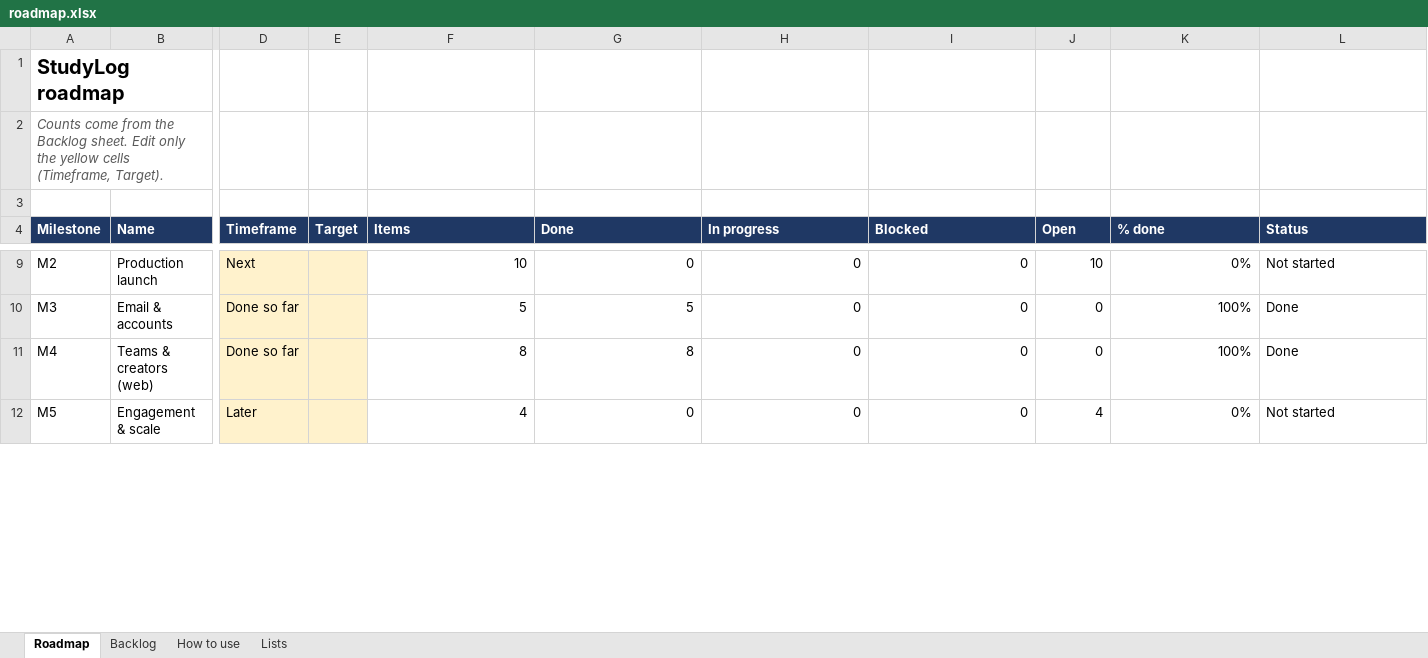
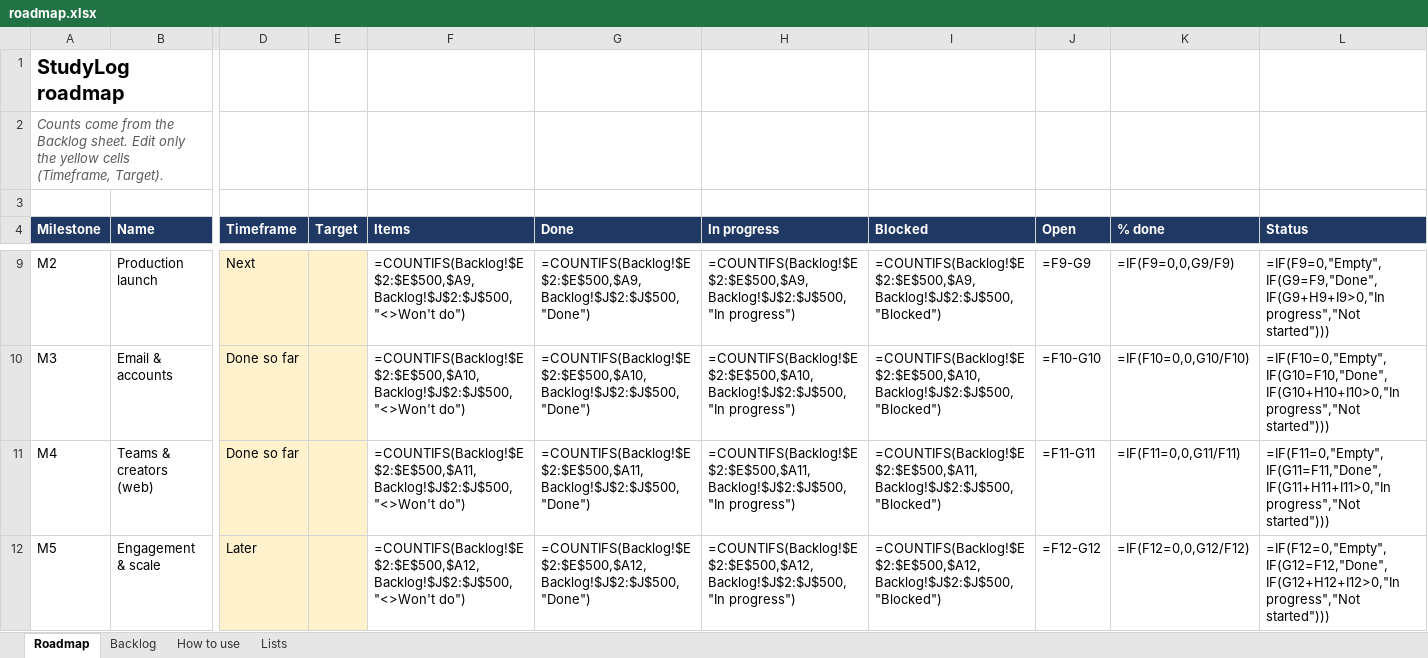
Before and after one commit to coolsamk7/gradiaqo, an Excel workbook: roadmap.xlsx, sheet Roadmap, drawn as a sheet; only a part is shown, gaps mark what is left out; values as stored, in another font and other column widths than the file's, no borders; formulas without a stored value are shown as written; conditional formats not drawn; the diff covers the shown part only; the diff names each change by its address in the sheet, - before the commit and + after, or states it on an @@ line.

```diff
--- a/roadmap.xlsx (sheet Roadmap)
+++ b/roadmap.xlsx (sheet Roadmap)
-F9 (Items): 10
+F9 (Items): =COUNTIFS(Backlog!$E$2:$E$500,$A9,Backlog!$J$2:$J$500,"<>Won't do")
-G9 (Done): 0
+G9 (Done): =COUNTIFS(Backlog!$E$2:$E$500,$A9,Backlog!$J$2:$J$500,"Done")
-H9 (In progress): 0
+H9 (In progress): =COUNTIFS(Backlog!$E$2:$E$500,$A9,Backlog!$J$2:$J$500,"In progress")
-I9 (Blocked): 0
+I9 (Blocked): =COUNTIFS(Backlog!$E$2:$E$500,$A9,Backlog!$J$2:$J$500,"Blocked")
-J9 (Open): 10
+J9 (Open): =F9-G9
-K9 (% done): 0%
+K9 (% done): =IF(F9=0,0,G9/F9)
-L9 (Status): Not started
+L9 (Status): =IF(F9=0,"Empty",IF(G9=F9,"Done",IF(G9+H9+I9>0,"In progress","Not started")))
-F10 (Items): 5
+F10 (Items): =COUNTIFS(Backlog!$E$2:$E$500,$A10,Backlog!$J$2:$J$500,"<>Won't do")
-G10 (Done): 5
+G10 (Done): =COUNTIFS(Backlog!$E$2:$E$500,$A10,Backlog!$J$2:$J$500,"Done")
-H10 (In progress): 0
+H10 (In progress): =COUNTIFS(Backlog!$E$2:$E$500,$A10,Backlog!$J$2:$J$500,"In progress")
-I10 (Blocked): 0
+I10 (Blocked): =COUNTIFS(Backlog!$E$2:$E$500,$A10,Backlog!$J$2:$J$500,"Blocked")
-J10 (Open): 0
+J10 (Open): =F10-G10
-K10 (% done): 100%
+K10 (% done): =IF(F10=0,0,G10/F10)
-L10 (Status): Done
+L10 (Status): =IF(F10=0,"Empty",IF(G10=F10,"Done",IF(G10+H10+I10>0,"In progress","Not started")))
-F11 (Items): 8
+F11 (Items): =COUNTIFS(Backlog!$E$2:$E$500,$A11,Backlog!$J$2:$J$500,"<>Won't do")
-G11 (Done): 8
+G11 (Done): =COUNTIFS(Backlog!$E$2:$E$500,$A11,Backlog!$J$2:$J$500,"Done")
-H11 (In progress): 0
+H11 (In progress): =COUNTIFS(Backlog!$E$2:$E$500,$A11,Backlog!$J$2:$J$500,"In progress")
-I11 (Blocked): 0
+I11 (Blocked): =COUNTIFS(Backlog!$E$2:$E$500,$A11,Backlog!$J$2:$J$500,"Blocked")
-J11 (Open): 0
+J11 (Open): =F11-G11
-K11 (% done): 100%
+K11 (% done): =IF(F11=0,0,G11/F11)
-L11 (Status): Done
+L11 (Status): =IF(F11=0,"Empty",IF(G11=F11,"Done",IF(G11+H11+I11>0,"In progress","Not started")))
-F12 (Items): 4
+F12 (Items): =COUNTIFS(Backlog!$E$2:$E$500,$A12,Backlog!$J$2:$J$500,"<>Won't do")
-G12 (Done): 0
+G12 (Done): =COUNTIFS(Backlog!$E$2:$E$500,$A12,Backlog!$J$2:$J$500,"Done")
-H12 (In progress): 0
+H12 (In progress): =COUNTIFS(Backlog!$E$2:$E$500,$A12,Backlog!$J$2:$J$500,"In progress")
-I12 (Blocked): 0
+I12 (Blocked): =COUNTIFS(Backlog!$E$2:$E$500,$A12,Backlog!$J$2:$J$500,"Blocked")
-J12 (Open): 4
+J12 (Open): =F12-G12
-K12 (% done): 0%
+K12 (% done): =IF(F12=0,0,G12/F12)
-L12 (Status): Not started
+L12 (Status): =IF(F12=0,"Empty",IF(G12=F12,"Done",IF(G12+H12+I12>0,"In progress","Not started")))
```
Also changed, not shown: 2 added rows and 48 edited cells elsewhere in this sheet, sheet Backlog, sheet Lists, sheet How to use.
